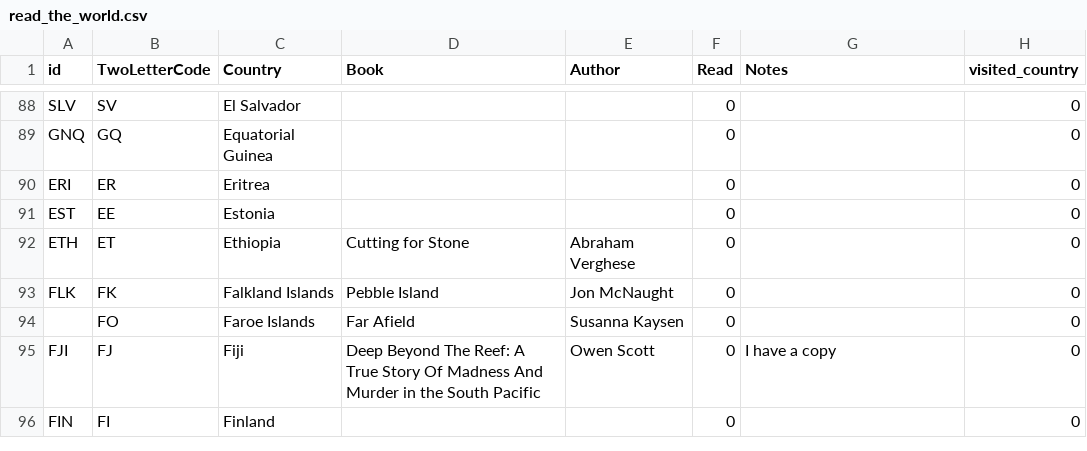
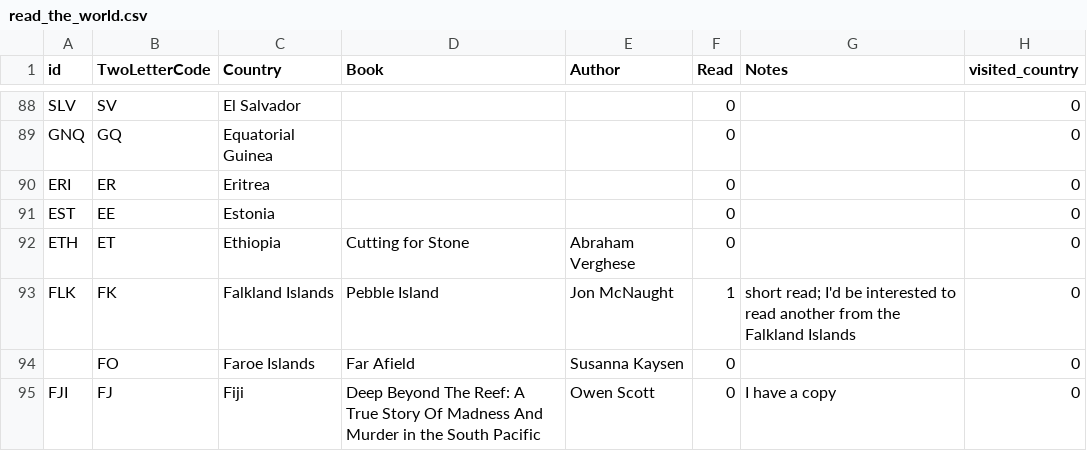
Before and after one commit to paulkaefer/read-the-world, a CSV file: data/read_the_world.csv, drawn as a sheet; only a part is shown, gaps mark what is left out; the shorter side is filled out with more unchanged rows.

Commit message:
read Pebble Island

```diff
--- a/data/read_the_world.csv
+++ b/data/read_the_world.csv
@@ -92,3 +92,3 @@ EST,EE,Estonia,,,0,,0
 ETH,ET,Ethiopia,Cutting for Stone,Abraham Verghese,0,,0
-FLK,FK,Falkland Islands,Pebble Island,Jon McNaught,0,,0
+FLK,FK,Falkland Islands,Pebble Island,Jon McNaught,1,short read; I'd be interested to read another from the Falkland Islands,0
 ,FO,Faroe Islands,Far Afield,Susanna Kaysen,0,,0
```
